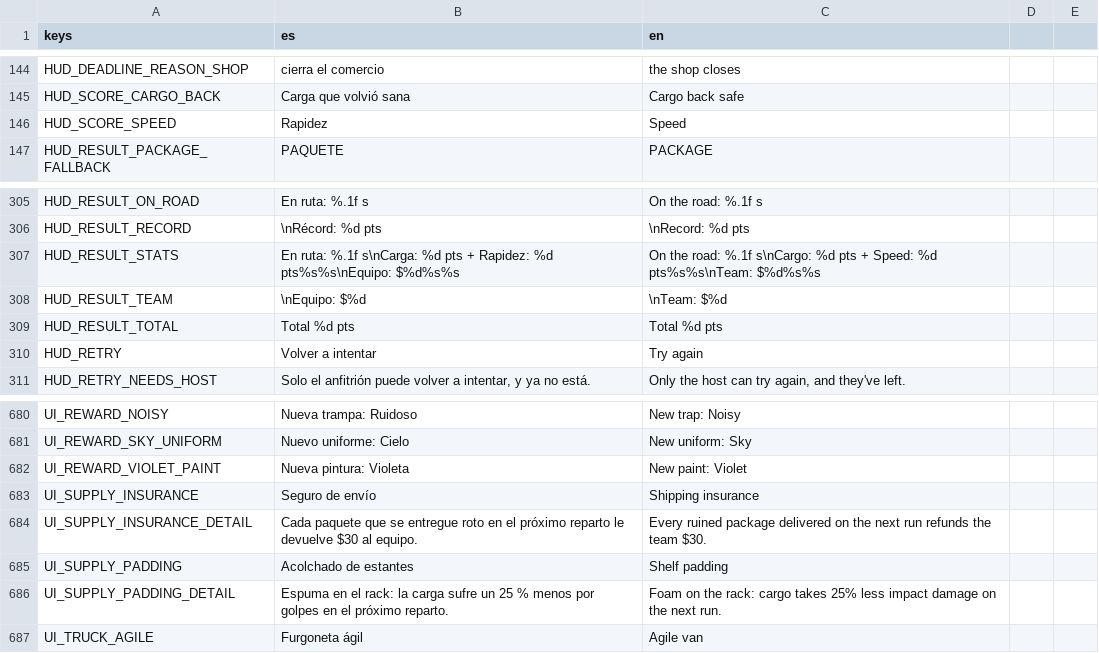
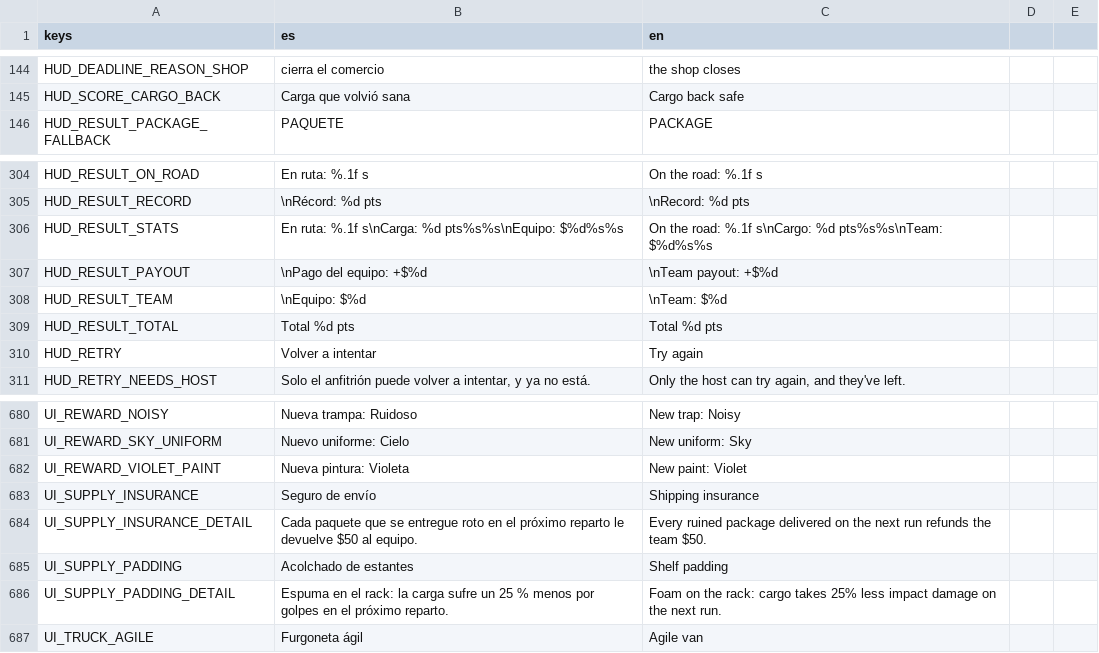
Before and after one commit to Delestal94/Prometeus, a CSV file: do-not-drop/translations/strings_ui.csv, drawn as a sheet; only a part is shown, gaps mark what is left out.

```diff
--- a/do-not-drop/translations/strings_ui.csv
+++ b/do-not-drop/translations/strings_ui.csv
@@ -145,3 +145,2 @@ HUD_DEADLINE_REASON_SHOP,cierra el comercio,the shop closes
 HUD_SCORE_CARGO_BACK,Carga que volvió sana,Cargo back safe
-HUD_SCORE_SPEED,Rapidez,Speed
 HUD_RESULT_PACKAGE_FALLBACK,PAQUETE,PACKAGE
@@ -306,3 +305,4 @@ HUD_RESULT_ON_ROAD,En ruta: %.1f s,On the road: %.1f s
 HUD_RESULT_RECORD,\nRécord: %d pts,\nRecord: %d pts
-HUD_RESULT_STATS,En ruta: %.1f s\nCarga: %d pts   +   Rapidez: %d pts%s%s\nEquipo: $%d%s%s,On the road: %.1f s\nCargo: %d pts   +   Speed: %d pts%s%s\nTeam: $%d%s%s
+HUD_RESULT_STATS,En ruta: %.1f s\nCarga: %d pts%s%s\nEquipo: $%d%s%s,On the road: %.1f s\nCargo: %d pts%s%s\nTeam: $%d%s%s
+HUD_RESULT_PAYOUT,\nPago del equipo: +$%d,\nTeam payout: +$%d
 HUD_RESULT_TEAM,\nEquipo: $%d,\nTeam: $%d
@@ -701,3 +701,3 @@ UI_REWARD_VIOLET_PAINT,Nueva pintura: Violeta,New paint: Violet
 UI_SUPPLY_INSURANCE,Seguro de envío,Shipping insurance
-UI_SUPPLY_INSURANCE_DETAIL,Cada paquete que se entregue roto en el próximo reparto le devuelve $30 al equipo.,Every ruined package delivered on the next run refunds the team $30.
+UI_SUPPLY_INSURANCE_DETAIL,Cada paquete que se entregue roto en el próximo reparto le devuelve $50 al equipo.,Every ruined package delivered on the next run refunds the team $50.
 UI_SUPPLY_PADDING,Acolchado de estantes,Shelf padding
```
Also changed, not shown: 29 other files.
